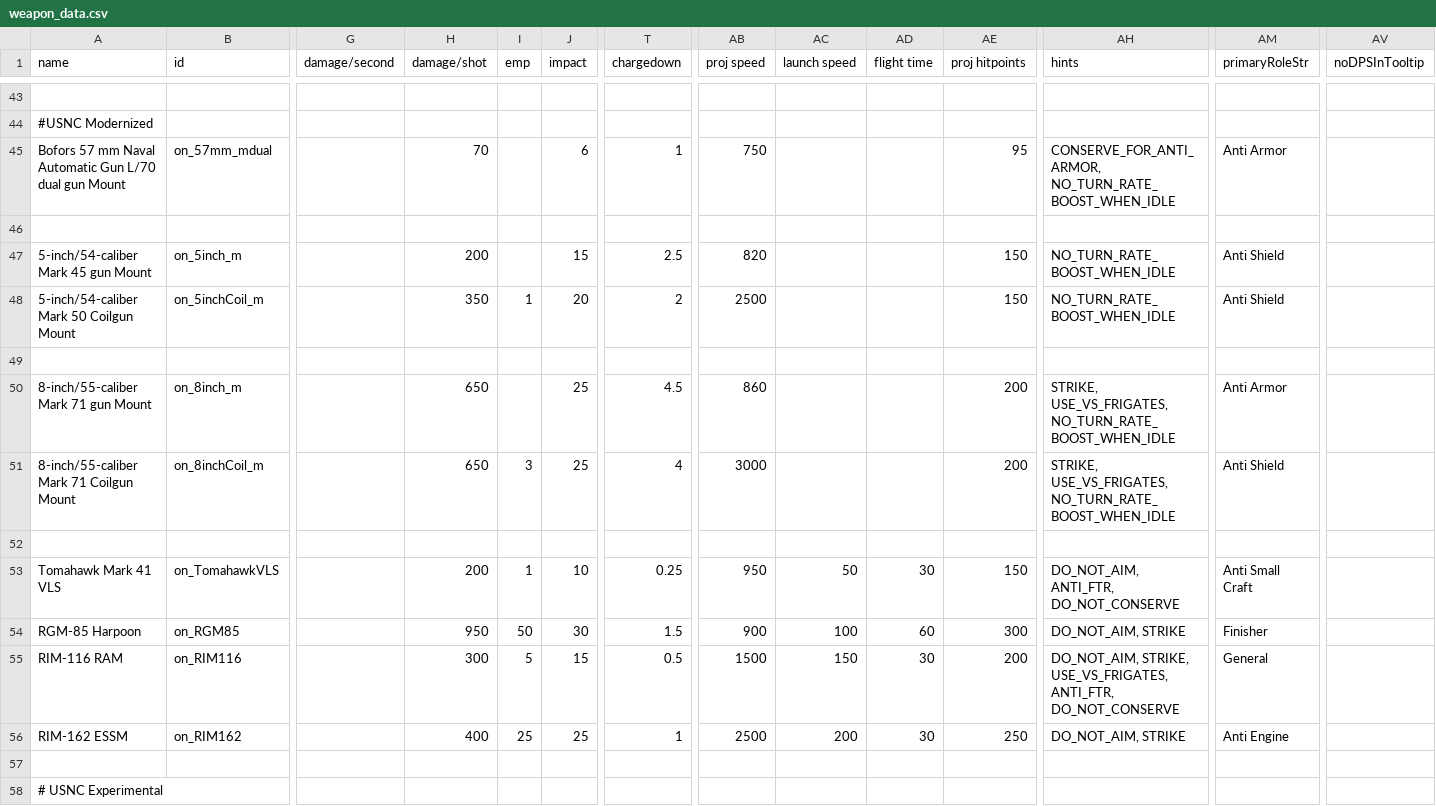
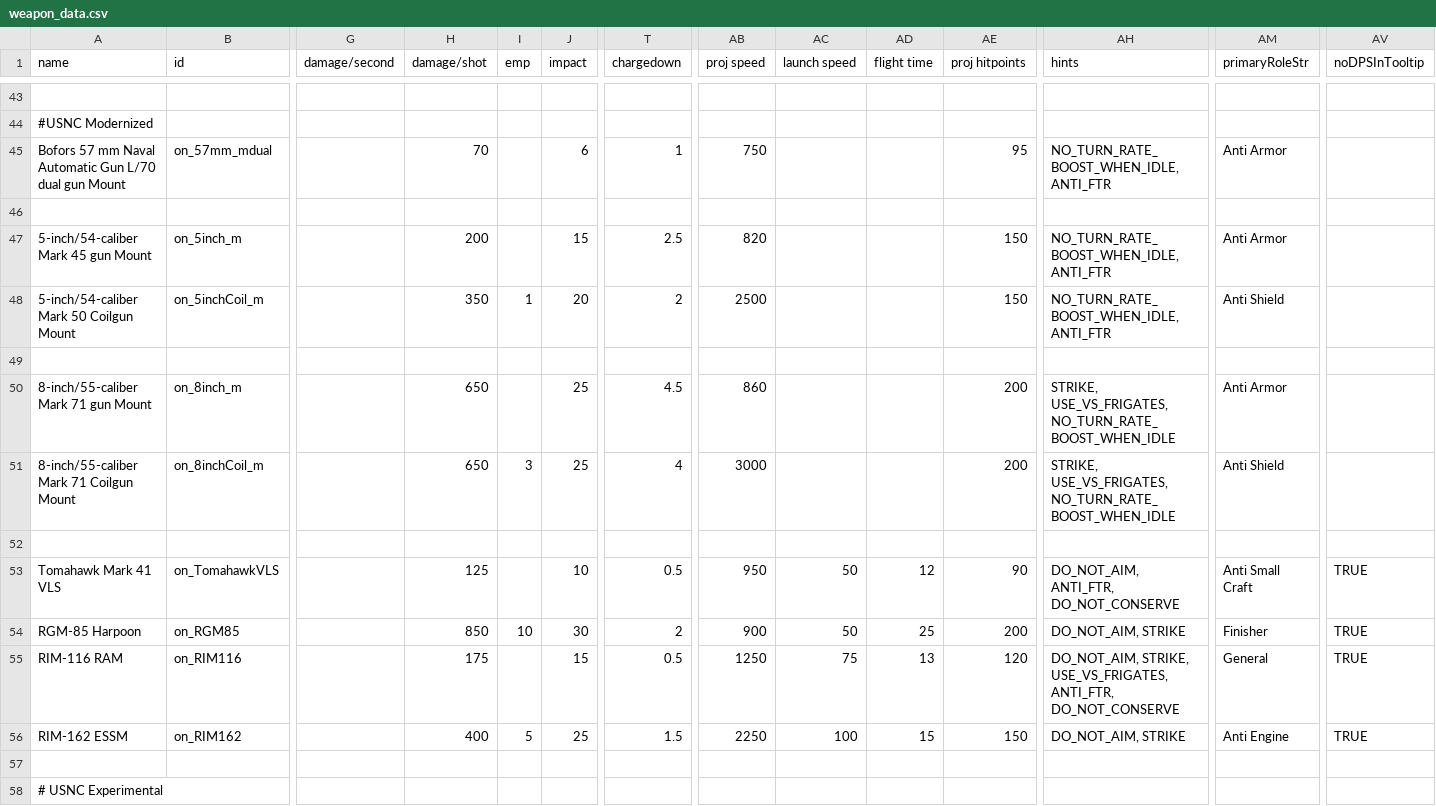
Before and after one commit to OfflcerSam/NavalSector, a CSV file: data/weapons/weapon_data.csv, drawn as a sheet; only a part is shown, gaps mark what is left out; the diff names each change by its address in the sheet, - before the commit and + after, or states it on an @@ line.

Commit message:
edit

```diff
--- a/data/weapons/weapon_data.csv
+++ b/data/weapons/weapon_data.csv
-AH45 (hints): CONSERVE_FOR_ANTI_ARMOR, NO_TURN_RATE_BOOST_WHEN_IDLE
+AH45 (hints): NO_TURN_RATE_BOOST_WHEN_IDLE, ANTI_FTR
-AH47:AH48 (hints): NO_TURN_RATE_BOOST_WHEN_IDLE
+AH47:AH48 (hints): NO_TURN_RATE_BOOST_WHEN_IDLE, ANTI_FTR
-AM47 (primaryRoleStr): Anti Shield
+AM47 (primaryRoleStr): Anti Armor
-H53 (damage/shot): 200
+H53 (damage/shot): 125
-I53 (emp): 1
+I53 (emp): (empty)
-T53 (chargedown): 0.25
+T53 (chargedown): 0.5
-AD53 (flight time): 30
+AD53 (flight time): 12
-AE53 (proj hitpoints): 150
+AE53 (proj hitpoints): 90
-AV53:AV56 (noDPSInTooltip): (empty)
+AV53:AV56 (noDPSInTooltip): TRUE
-H54 (damage/shot): 950
+H54 (damage/shot): 850
-I54 (emp): 50
+I54 (emp): 10
-T54 (chargedown): 1.5
+T54 (chargedown): 2
-AC54 (launch speed): 100
+AC54 (launch speed): 50
-AD54 (flight time): 60
+AD54 (flight time): 25
-AE54 (proj hitpoints): 300
+AE54 (proj hitpoints): 200
-H55 (damage/shot): 300
+H55 (damage/shot): 175
-I55 (emp): 5
+I55 (emp): (empty)
-AB55 (proj speed): 1500
+AB55 (proj speed): 1250
-AC55 (launch speed): 150
+AC55 (launch speed): 75
-AD55 (flight time): 30
+AD55 (flight time): 13
-AE55 (proj hitpoints): 200
+AE55 (proj hitpoints): 120
-I56 (emp): 25
+I56 (emp): 5
-T56 (chargedown): 1
+T56 (chargedown): 1.5
-AB56 (proj speed): 2500
+AB56 (proj speed): 2250
-AC56 (launch speed): 200
+AC56 (launch speed): 100
-AD56 (flight time): 30
+AD56 (flight time): 15
-AE56 (proj hitpoints): 250
+AE56 (proj hitpoints): 150
```
